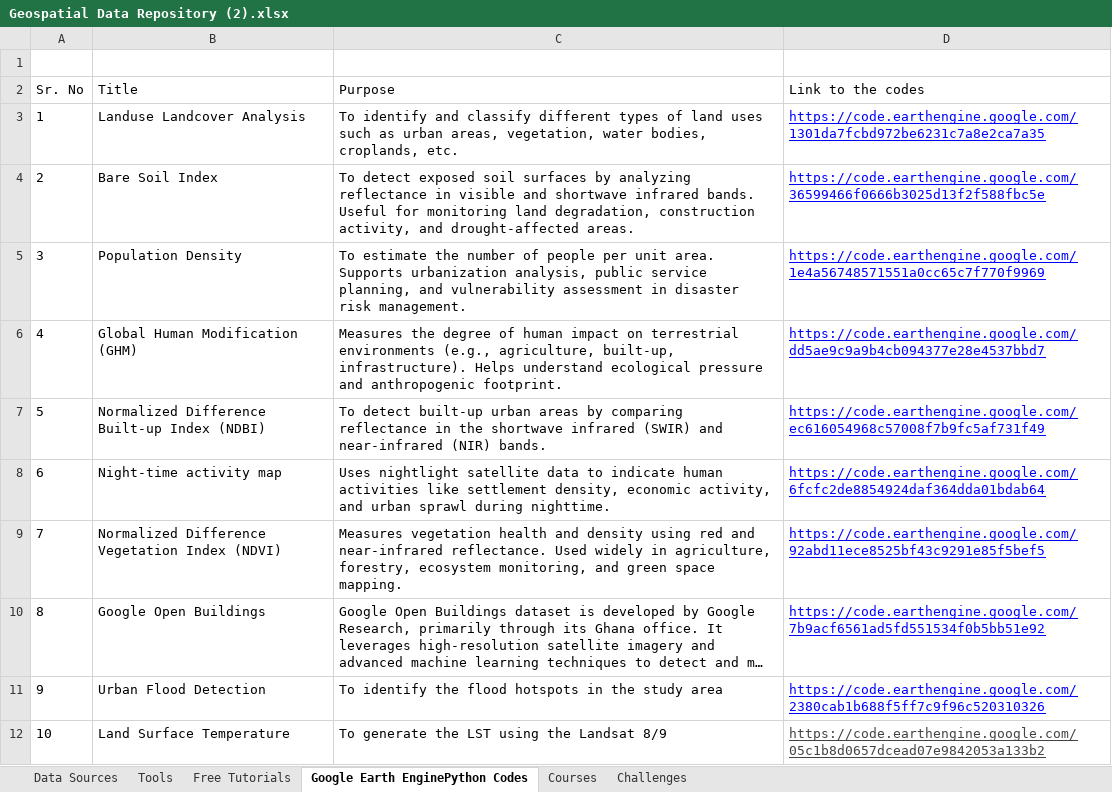
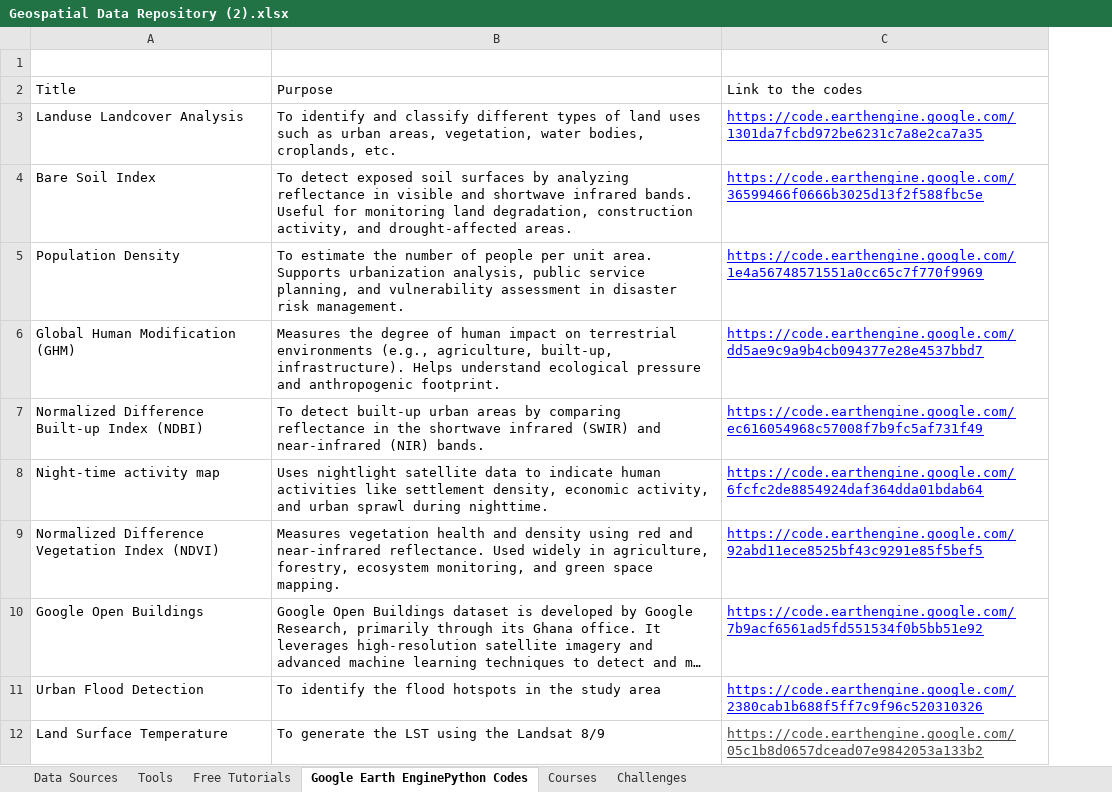
Before and after one commit to Shubhdhadiwal/GeoAIRepository, an Excel workbook: Geospatial Data Repository (2).xlsx, sheet Google Earth EnginePython Codes, drawn as a sheet; long unchanged cells end in …; values as stored, in another font and other column widths than the file's, no borders; table styles not drawn; the diff names each change by its address in the sheet, - before the commit and + after, or states it on an @@ line.

```diff
--- a/Geospatial Data Repository (2).xlsx (sheet Google Earth EnginePython Codes)
+++ b/Geospatial Data Repository (2).xlsx (sheet Google Earth EnginePython Codes)
-column A, rows 2-12: Sr. No | 1 | 2 | 3 | 4 | 5 | 6 | 7 | 8 | 9 | 10
```
Also changed, not shown: sheet Tools, sheet Data Sources, sheet Courses, sheet Free Tutorials.
